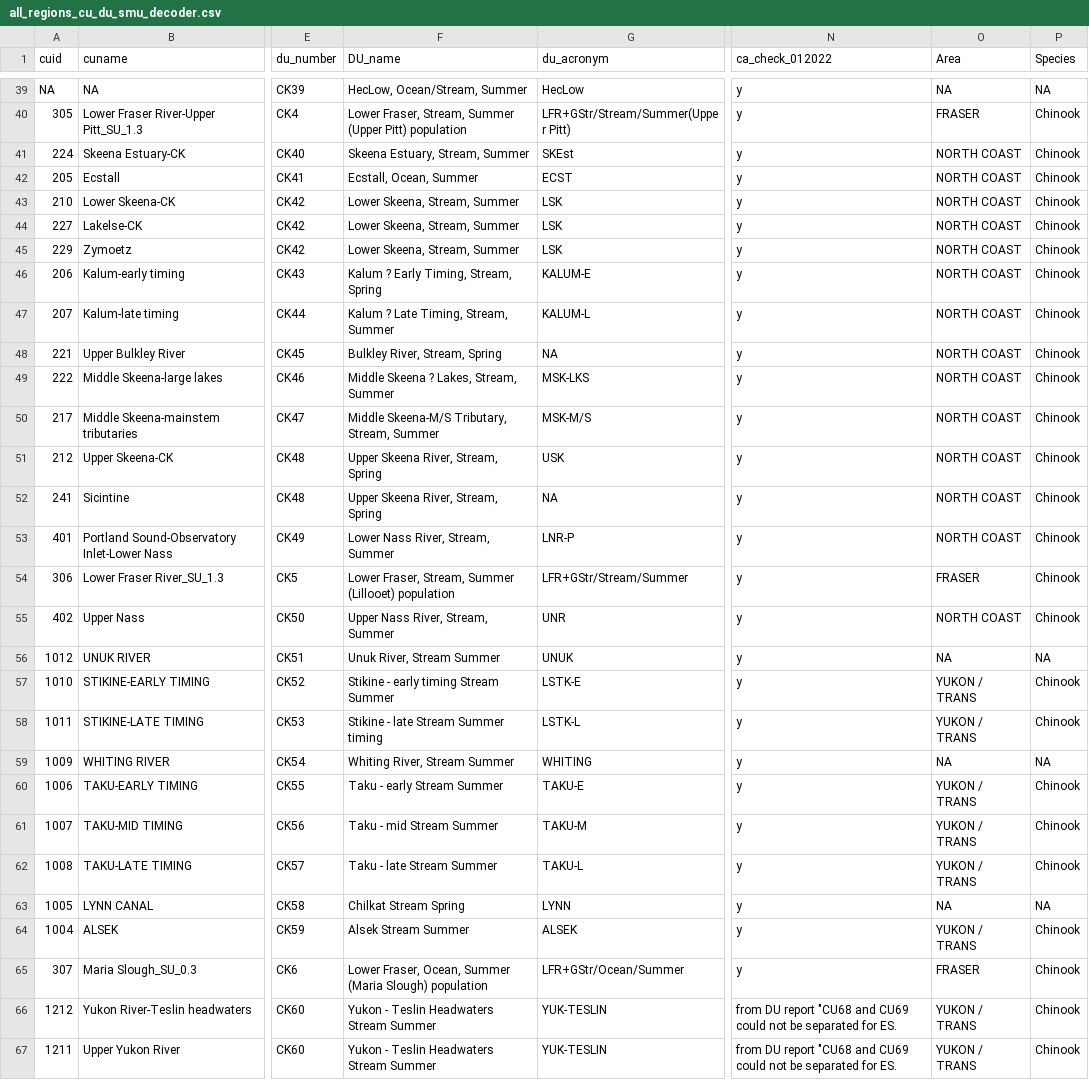
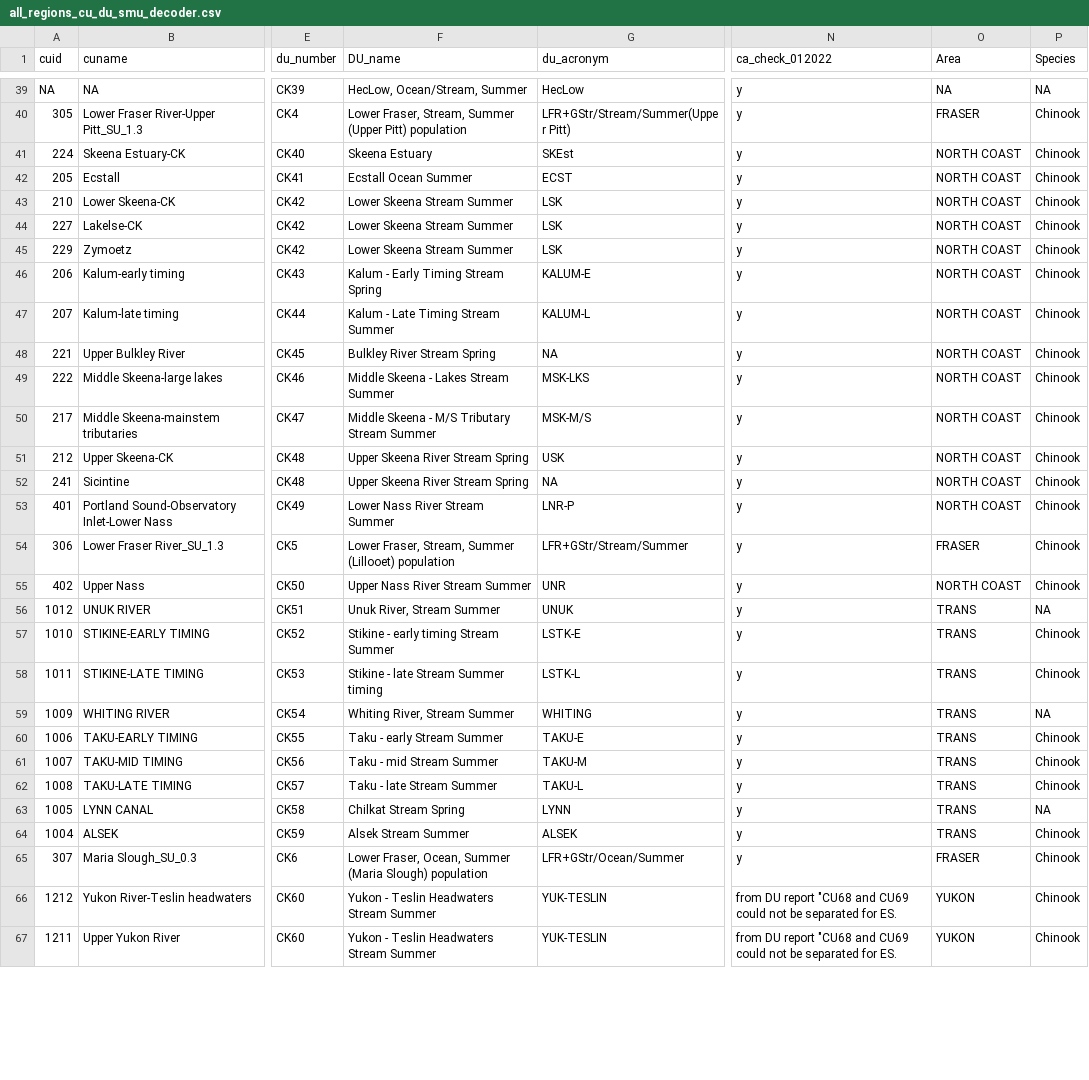
Before and after one commit to hertzPSF/COSEWIC-compilation, a CSV file: Data/all_regions_cu_du_smu_decoder.csv, drawn as a sheet; only a part is shown, gaps mark what is left out; the diff covers the shown part only; the diff names each change by its address in the sheet, - before the commit and + after, or states it on an @@ line.

```diff
--- a/Data/all_regions_cu_du_smu_decoder.csv
+++ b/Data/all_regions_cu_du_smu_decoder.csv
-F41 (DU_name): Skeena Estuary, Stream, Summer
+F41 (DU_name): Skeena Estuary
-F42 (DU_name): Ecstall, Ocean, Summer
+F42 (DU_name): Ecstall Ocean Summer
-F43:F45 (DU_name): Lower Skeena, Stream, Summer
+F43:F45 (DU_name): Lower Skeena Stream Summer
-F46 (DU_name): Kalum ? Early Timing, Stream, Spring
+F46 (DU_name): Kalum - Early Timing Stream Spring
-F47 (DU_name): Kalum ? Late Timing, Stream, Summer
+F47 (DU_name): Kalum - Late Timing Stream Summer
-F48 (DU_name): Bulkley River, Stream, Spring
+F48 (DU_name): Bulkley River Stream Spring
-F49 (DU_name): Middle Skeena ? Lakes, Stream, Summer
+F49 (DU_name): Middle Skeena - Lakes Stream Summer
-F50 (DU_name): Middle Skeena-M/S Tributary, Stream, Summer
+F50 (DU_name): Middle Skeena - M/S Tributary Stream Summer
-F51:F52 (DU_name): Upper Skeena River, Stream, Spring
+F51:F52 (DU_name): Upper Skeena River Stream Spring
-F53 (DU_name): Lower Nass River, Stream, Summer
+F53 (DU_name): Lower Nass River Stream Summer
-F55 (DU_name): Upper Nass River, Stream, Summer
+F55 (DU_name): Upper Nass River Stream Summer
-O56 (Area): NA
+O56 (Area): TRANS
-O57:O58 (Area): YUKON / TRANS
+O57:O58 (Area): TRANS
-O59 (Area): NA
+O59 (Area): TRANS
-O60:O62 (Area): YUKON / TRANS
+O60:O62 (Area): TRANS
-O63 (Area): NA
+O63 (Area): TRANS
-O64 (Area): YUKON / TRANS
+O64 (Area): TRANS
-O66:O67 (Area): YUKON / TRANS
+O66:O67 (Area): YUKON
```
Also changed, not shown: 70 edited cells elsewhere in this file, 4 other files.
